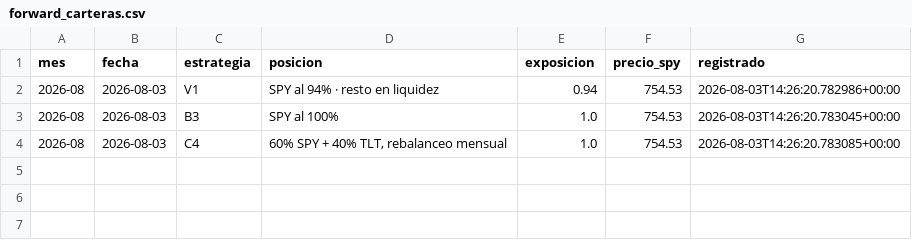
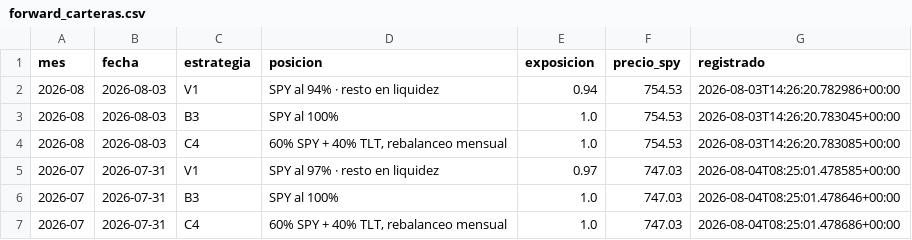
Before and after one commit to tristansuarez/neural-capital-research, a CSV file: forward_carteras.csv, drawn as a sheet.

```diff
--- a/forward_carteras.csv
+++ b/forward_carteras.csv
@@ -4 +4,4 @@ mes,fecha,estrategia,posicion,exposicion,precio_spy,registrado
 2026-08,2026-08-03,C4,"60% SPY + 40% TLT, rebalanceo mensual",1.0,754.53,2026-08-03T14:26:20.783085+00:00
+2026-07,2026-07-31,V1,SPY al 97% · resto en liquidez,0.97,747.03,2026-08-04T08:25:01.478585+00:00
+2026-07,2026-07-31,B3,SPY al 100%,1.0,747.03,2026-08-04T08:25:01.478646+00:00
+2026-07,2026-07-31,C4,"60% SPY + 40% TLT, rebalanceo mensual",1.0,747.03,2026-08-04T08:25:01.478686+00:00
```
Also changed, not shown: 2 other files.
